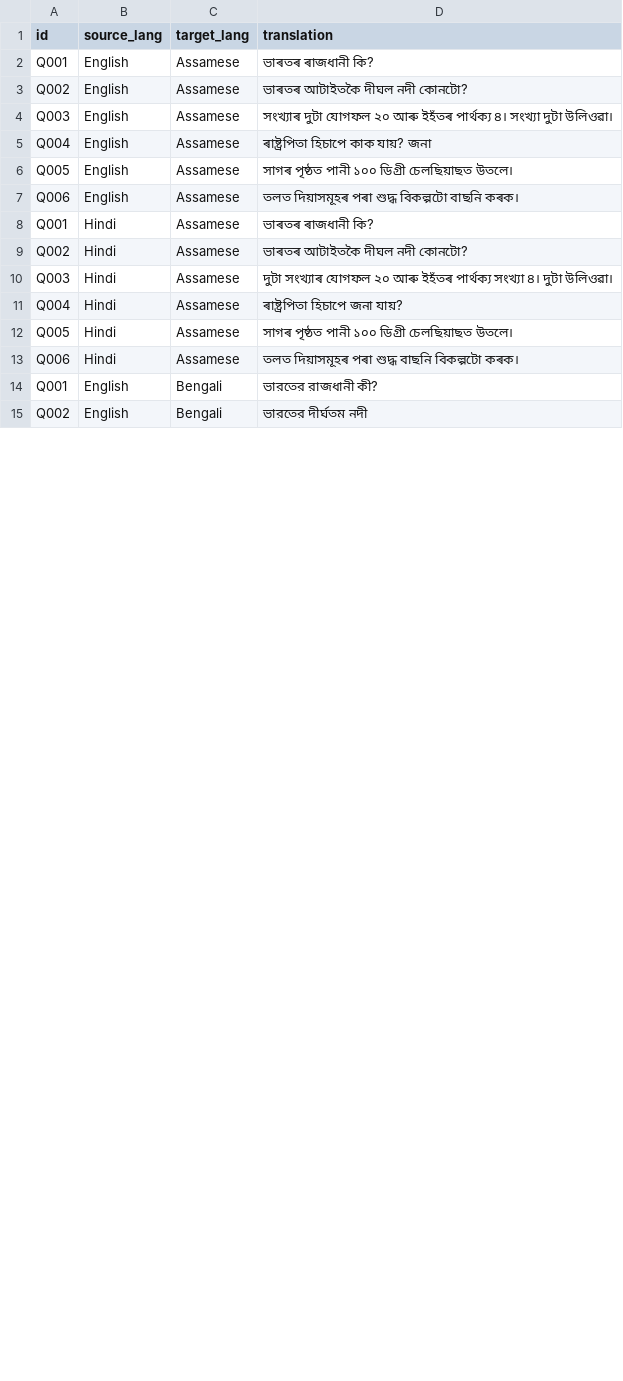
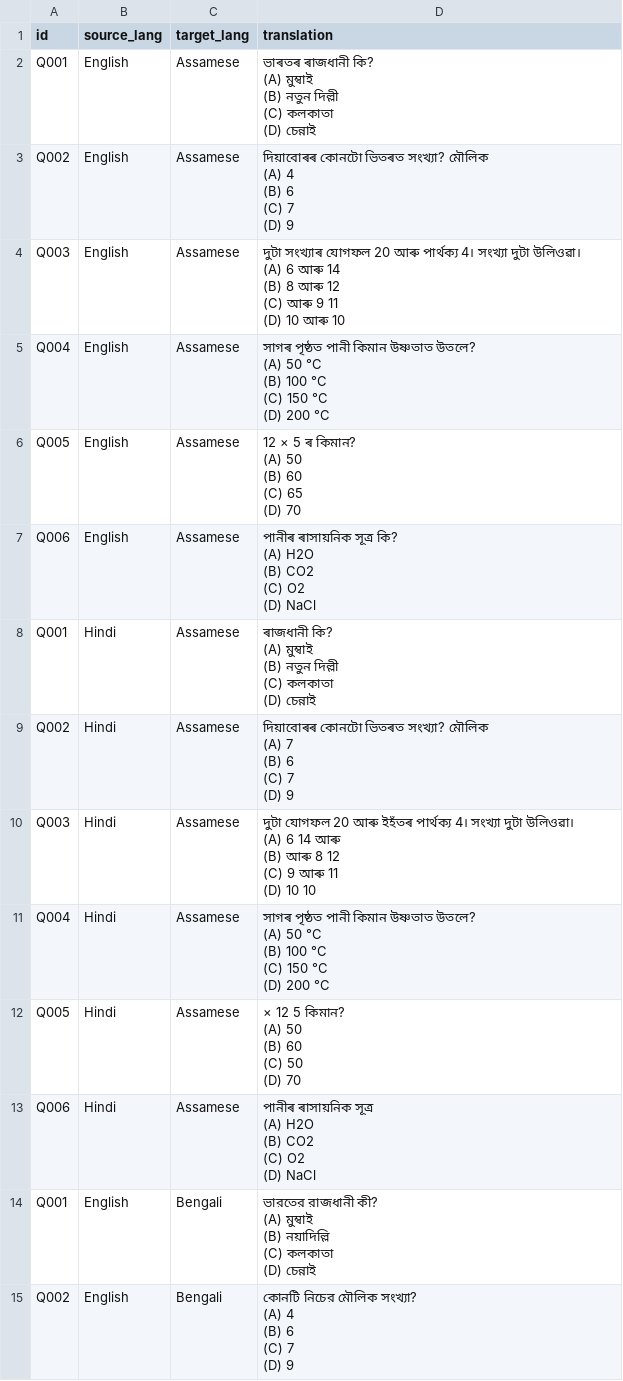
Before and after one commit to rfpcommittee/rfp-committee, a CSV file: sample_data/3_vendor_output.csv, drawn as a sheet; only a part is shown; the diff covers the shown part only.

```diff
--- a/sample_data/3_vendor_output.csv
+++ b/sample_data/3_vendor_output.csv
@@ -1,15 +1,71 @@
 id,source_lang,target_lang,translation
-Q001,English,Assamese,ভাৰতৰ ৰাজধানী কি?
-Q002,English,Assamese,ভাৰতৰ আটাইতকৈ দীঘল নদী কোনটো?
-Q003,English,Assamese,সংখ্যাৰ দুটা যোগফল ২০ আৰু ইহঁতৰ পাৰ্থক্য ৪। সংখ্যা দুটা উলিওৱা।
-Q004,English,Assamese,ৰাষ্ট্ৰপিতা হিচাপে কাক যায়? জনা
-Q005,English,Assamese,সাগৰ পৃষ্ঠত পানী ১০০ ডিগ্ৰী চেলছিয়াছত উতলে।
-Q006,English,Assamese,তলত দিয়াসমূহৰ পৰা শুদ্ধ বিকল্পটো বাছনি কৰক।
-Q001,Hindi,Assamese,ভাৰতৰ ৰাজধানী কি?
-Q002,Hindi,Assamese,ভাৰতৰ আটাইতকৈ দীঘল নদী কোনটো?
-Q003,Hindi,Assamese,দুটা সংখ্যাৰ যোগফল ২০ আৰু ইহঁতৰ পাৰ্থক্য সংখ্যা ৪। দুটা উলিওৱা।
-Q004,Hindi,Assamese,ৰাষ্ট্ৰপিতা হিচাপে জনা যায়?
-Q005,Hindi,Assamese,সাগৰ পৃষ্ঠত পানী ১০০ ডিগ্ৰী চেলছিয়াছত উতলে।
-Q006,Hindi,Assamese,তলত দিয়াসমূহৰ পৰা শুদ্ধ বাছনি বিকল্পটো কৰক।
-Q001,English,Bengali,ভারতের রাজধানী কী?
-Q002,English,Bengali,ভারতের দীর্ঘতম নদী
+Q001,English,Assamese,"ভাৰতৰ ৰাজধানী কি?
+(A) মুম্বাই
+(B) নতুন দিল্লী
+(C) কলকাতা
+(D) চেন্নাই"
+Q002,English,Assamese,"দিয়াবোৰৰ কোনটো ভিতৰত সংখ্যা? মৌলিক
+(A) 4
+(B) 6
+(C) 7
+(D) 9"
+Q003,English,Assamese,"দুটা সংখ্যাৰ যোগফল 20 আৰু পাৰ্থক্য 4। সংখ্যা দুটা উলিওৱা।
+(A) 6 আৰু 14
+(B) 8 আৰু 12
+(C) আৰু 9 11
+(D) 10 আৰু 10"
+Q004,English,Assamese,"সাগৰ পৃষ্ঠত পানী কিমান উষ্ণতাত উতলে?
+(A) 50 °C
+(B) 100 °C
+(C) 150 °C
+(D) 200 °C"
+Q005,English,Assamese,"12 × 5 ৰ কিমান?
+(A) 50
+(B) 60
+(C) 65
+(D) 70"
+Q006,English,Assamese,"পানীৰ ৰাসায়নিক সূত্ৰ কি?
+(A) H2O
+(B) CO2
+(C) O2
+(D) NaCl"
+Q001,Hindi,Assamese,"ৰাজধানী কি?
+(A) মুম্বাই
+(B) নতুন দিল্লী
+(C) কলকাতা
+(D) চেন্নাই"
+Q002,Hindi,Assamese,"দিয়াবোৰৰ কোনটো ভিতৰত সংখ্যা? মৌলিক
+(A) 7
+(B) 6
+(C) 7
+(D) 9"
+Q003,Hindi,Assamese,"দুটা যোগফল 20 আৰু ইহঁতৰ পাৰ্থক্য 4। সংখ্যা দুটা উলিওৱা।
+(A) 6 14 আৰু
+(B) আৰু 8 12
+(C) 9 আৰু 11
+(D) 10 10"
+Q004,Hindi,Assamese,"সাগৰ পৃষ্ঠত পানী কিমান উষ্ণতাত উতলে?
+(A) 50 °C
+(B) 100 °C
+(C) 150 °C
+(D) 200 °C"
+Q005,Hindi,Assamese,"× 12 5 কিমান?
+(A) 50
+(B) 60
+(C) 50
+(D) 70"
+Q006,Hindi,Assamese,"পানীৰ ৰাসায়নিক সূত্ৰ
+(A) H2O
+(B) CO2
+(C) O2
+(D) NaCl"
+Q001,English,Bengali,"ভারতের রাজধানী কী?
+(A) মুম্বাই
+(B) নয়াদিল্লি
+(C) কলকাতা
+(D) চেন্নাই"
+Q002,English,Bengali,"কোনটি নিচের মৌলিক সংখ্যা?
+(A) 4
+(B) 6
+(C) 7
+(D) 9"
```
Also changed, not shown: 123 edited cells elsewhere in this file, sample_data/1_source_questions.csv, sample_data/2_reference_translations.csv, 3 other files.
